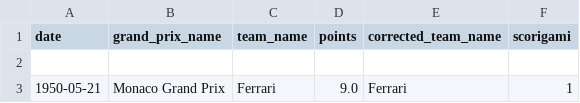
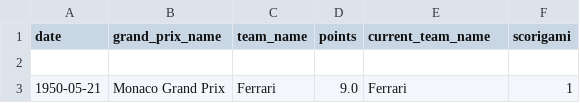
Before and after one commit to dfamonteiro/blog, a CSV file: blog/static/charts/score-counts.csv, drawn as a sheet; only a part is shown.

```diff
--- a/blog/static/charts/score-counts.csv
+++ b/blog/static/charts/score-counts.csv
@@ -1,2 +1,2 @@
-date,grand_prix_name,team_name,points,corrected_team_name,scorigami
+date,grand_prix_name,team_name,points,current_team_name,scorigami
 
```
Also changed, not shown: 7 other files.
